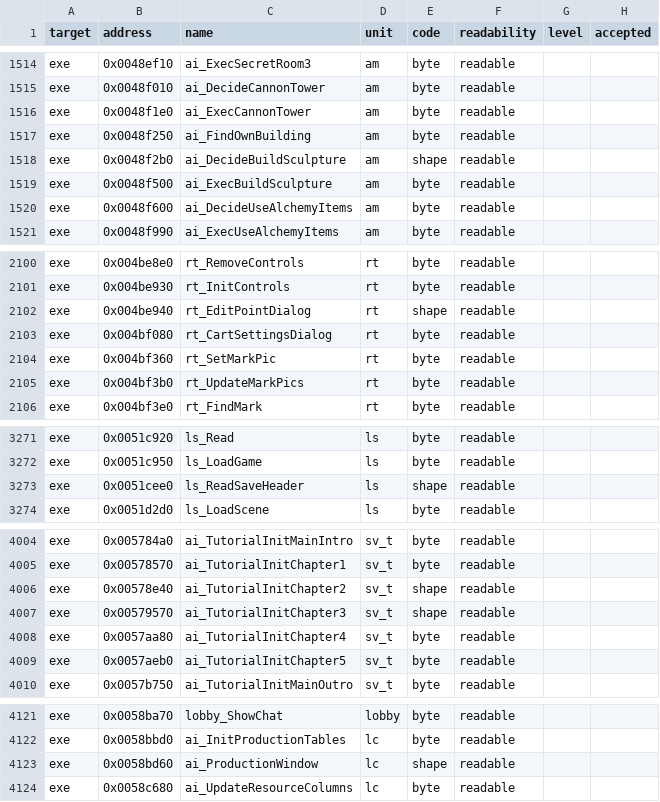
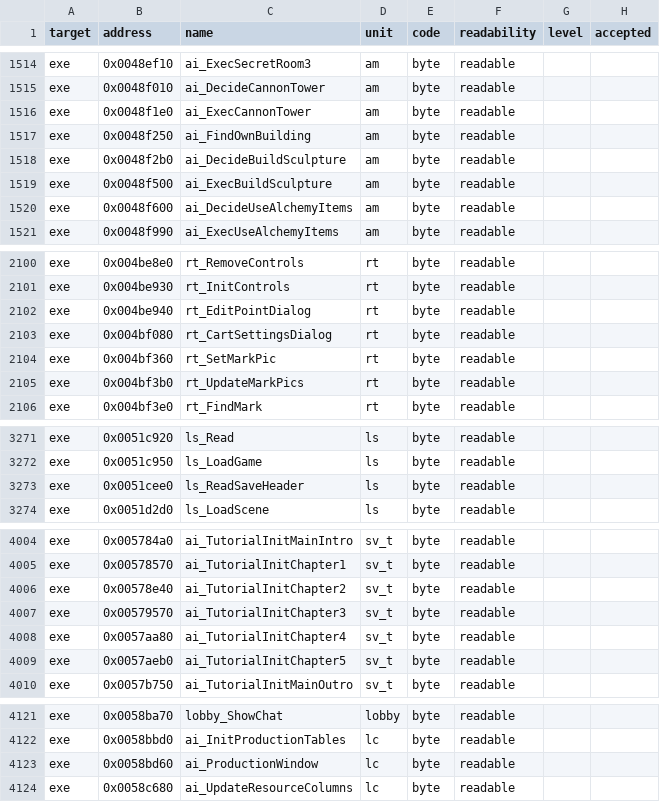
Before and after one commit to guildhaus/reguild, a TSV file: ledger/grades.tsv, drawn as a sheet; only a part is shown, gaps mark what is left out; the diff covers the shown part only.

```diff
--- a/ledger/grades.tsv
+++ b/ledger/grades.tsv
@@ -1517,3 +1517,3 @@ exe	0x0048f1e0	ai_ExecCannonTower	am	byte	readable
 exe	0x0048f250	ai_FindOwnBuilding	am	byte	readable		
-exe	0x0048f2b0	ai_DecideBuildSculpture	am	shape	readable		
+exe	0x0048f2b0	ai_DecideBuildSculpture	am	byte	readable		
 exe	0x0048f500	ai_ExecBuildSculpture	am	byte	readable		
@@ -2101,3 +2101,3 @@ exe	0x004be8e0	rt_RemoveControls	rt	byte	readable
 exe	0x004be930	rt_InitControls	rt	byte	readable		
-exe	0x004be940	rt_EditPointDialog	rt	shape	readable		
+exe	0x004be940	rt_EditPointDialog	rt	byte	readable		
 exe	0x004bf080	rt_CartSettingsDialog	rt	byte	readable		
@@ -3272,3 +3272,3 @@ exe	0x0051c920	ls_Read	ls	byte	readable
 exe	0x0051c950	ls_LoadGame	ls	byte	readable		
-exe	0x0051cee0	ls_ReadSaveHeader	ls	shape	readable		
+exe	0x0051cee0	ls_ReadSaveHeader	ls	byte	readable		
 exe	0x0051d2d0	ls_LoadScene	ls	byte	readable		
@@ -4005,4 +4005,4 @@ exe	0x005784a0	ai_TutorialInitMainIntro	sv_t	byte	readable
 exe	0x00578570	ai_TutorialInitChapter1	sv_t	byte	readable		
-exe	0x00578e40	ai_TutorialInitChapter2	sv_t	shape	readable		
-exe	0x00579570	ai_TutorialInitChapter3	sv_t	shape	readable		
+exe	0x00578e40	ai_TutorialInitChapter2	sv_t	byte	readable		
+exe	0x00579570	ai_TutorialInitChapter3	sv_t	byte	readable		
 exe	0x0057aa80	ai_TutorialInitChapter4	sv_t	byte	readable		
@@ -4122,3 +4122,3 @@ exe	0x0058ba70	lobby_ShowChat	lobby	byte	readable
 exe	0x0058bbd0	ai_InitProductionTables	lc	byte	readable		
-exe	0x0058bd60	ai_ProductionWindow	lc	shape	readable		
+exe	0x0058bd60	ai_ProductionWindow	lc	byte	readable		
 exe	0x0058c680	ai_UpdateResourceColumns	lc	byte	readable		
```
Also changed, not shown: 1 edited cell elsewhere in this file, ledger/tiebreak.tsv.
